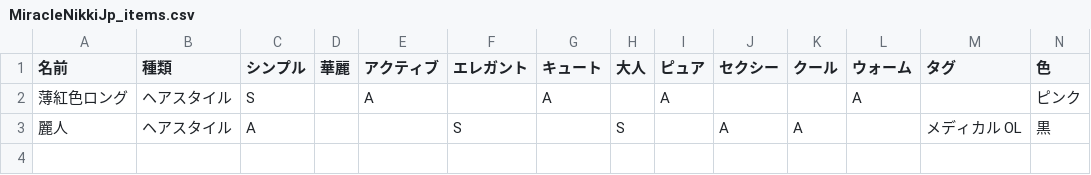
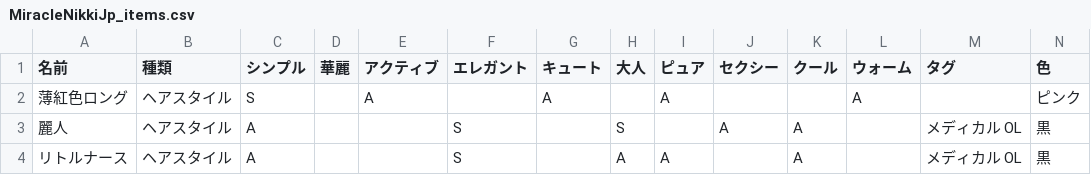
Before and after one commit to koala31/MiracleNikkiJp_items, a CSV file: MiracleNikkiJp_items.csv, drawn as a sheet; the diff names each change by its address in the sheet, - before the commit and + after, or states it on an @@ line.

Commit message:
リトルナースを追加。GitHubでオンライン編集
ファイル先頭のBOMは、編集画面で赤い点として表示されていたのでキープされると期待する。

```diff
--- a/MiracleNikkiJp_items.csv
+++ b/MiracleNikkiJp_items.csv
+row 4: リトルナース | ヘアスタイル | A |  |  | S |  | A | A |  | A |  | メディカル OL | 黒
```
